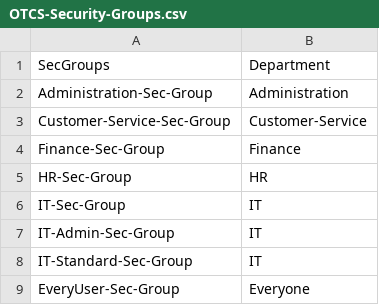
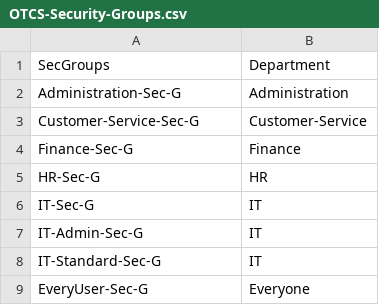
Before and after one commit to dayseanm04/Enterprise-Windows-AD-and-Server-Administration-Project, a CSV file: 04-Active-Directory/OTCS-Security-Groups.csv, drawn as a sheet.

Commit message:
Update OTCS-Security-Groups.csv

```diff
--- a/04-Active-Directory/OTCS-Security-Groups.csv
+++ b/04-Active-Directory/OTCS-Security-Groups.csv
@@ -1,9 +1,9 @@
 SecGroups, Department
-Administration-Sec-Group,Administration
-Customer-Service-Sec-Group,Customer-Service
-Finance-Sec-Group,Finance
-HR-Sec-Group,HR
-IT-Sec-Group,IT
-IT-Admin-Sec-Group,IT
-IT-Standard-Sec-Group,IT
-EveryUser-Sec-Group,Everyone
+Administration-Sec-G,Administration
+Customer-Service-Sec-G,Customer-Service
+Finance-Sec-G,Finance
+HR-Sec-G,HR
+IT-Sec-G,IT
+IT-Admin-Sec-G,IT
+IT-Standard-Sec-G,IT
+EveryUser-Sec-G,Everyone
```
